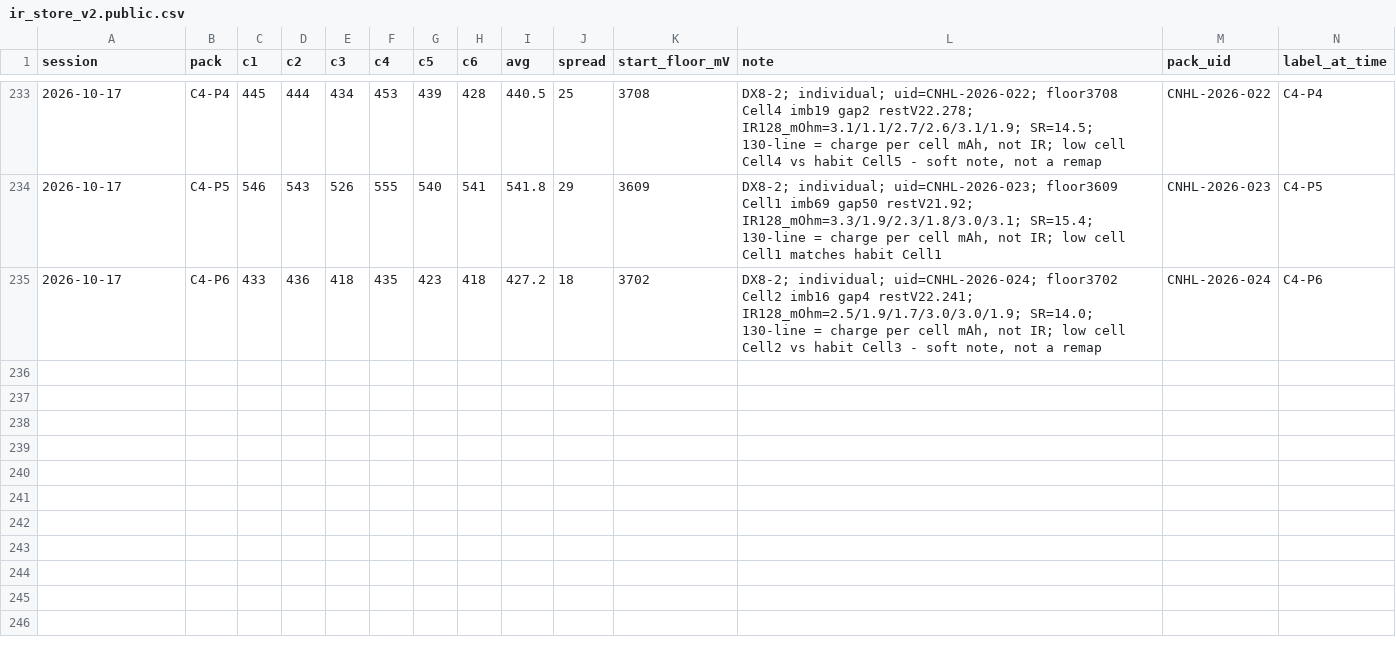
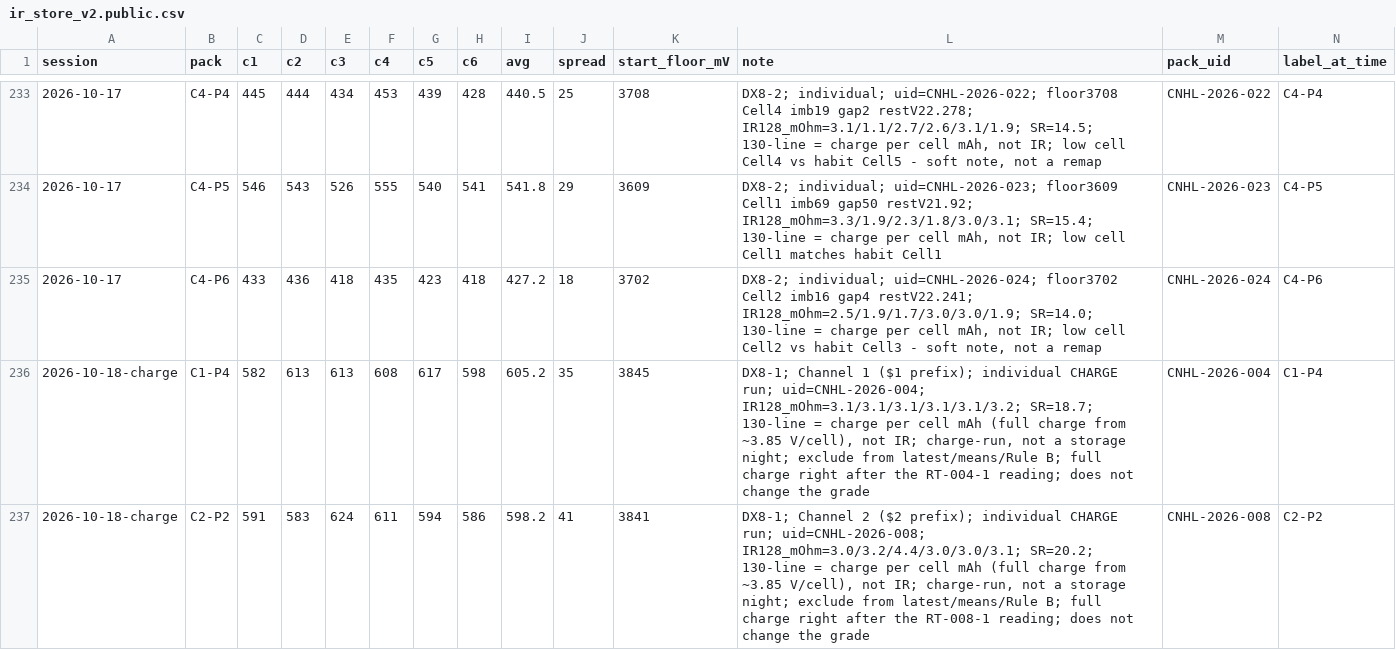
Before and after one commit to crpearson/site, a CSV file: data/v2/ir_store_v2.public.csv, drawn as a sheet; only a part is shown, gaps mark what is left out; rows hold the shown columns only; the diff names each change by its address in the sheet, - before the commit and + after, or states it on an @@ line.

```diff
--- a/data/v2/ir_store_v2.public.csv
+++ b/data/v2/ir_store_v2.public.csv
+row 236: 2026-10-18-charge | C1-P4 | 582 | 613 | 613 | 608 | 617 | 598 | 605.2 | 35 | 3845 | DX8-1; Channel 1 ($1 prefix); individual CHARGE run; uid=CNHL-2026-004; IR128_mOhm=3.1/3.1/3.1/3.1/3.1/3.2; SR=18.7; 130-line = charge per cell mAh (full charge from ~3.85 V/cell), not IR; charge-run, not a storage night; exclude from latest/means/Rule B; full charge right after the RT-004-1 reading; does not change the grade | CNHL-2026-004 | C1-P4
+row 237: 2026-10-18-charge | C2-P2 | 591 | 583 | 624 | 611 | 594 | 586 | 598.2 | 41 | 3841 | DX8-1; Channel 2 ($2 prefix); individual CHARGE run; uid=CNHL-2026-008; IR128_mOhm=3.0/3.2/4.4/3.0/3.0/3.1; SR=20.2; 130-line = charge per cell mAh (full charge from ~3.85 V/cell), not IR; charge-run, not a storage night; exclude from latest/means/Rule B; full charge right after the RT-008-1 reading; does not change the grade | CNHL-2026-008 | C2-P2
```
Also changed, not shown: data/v2/ir_store_v4.public.csv, data/v2/packs.csv, 11 other files.
